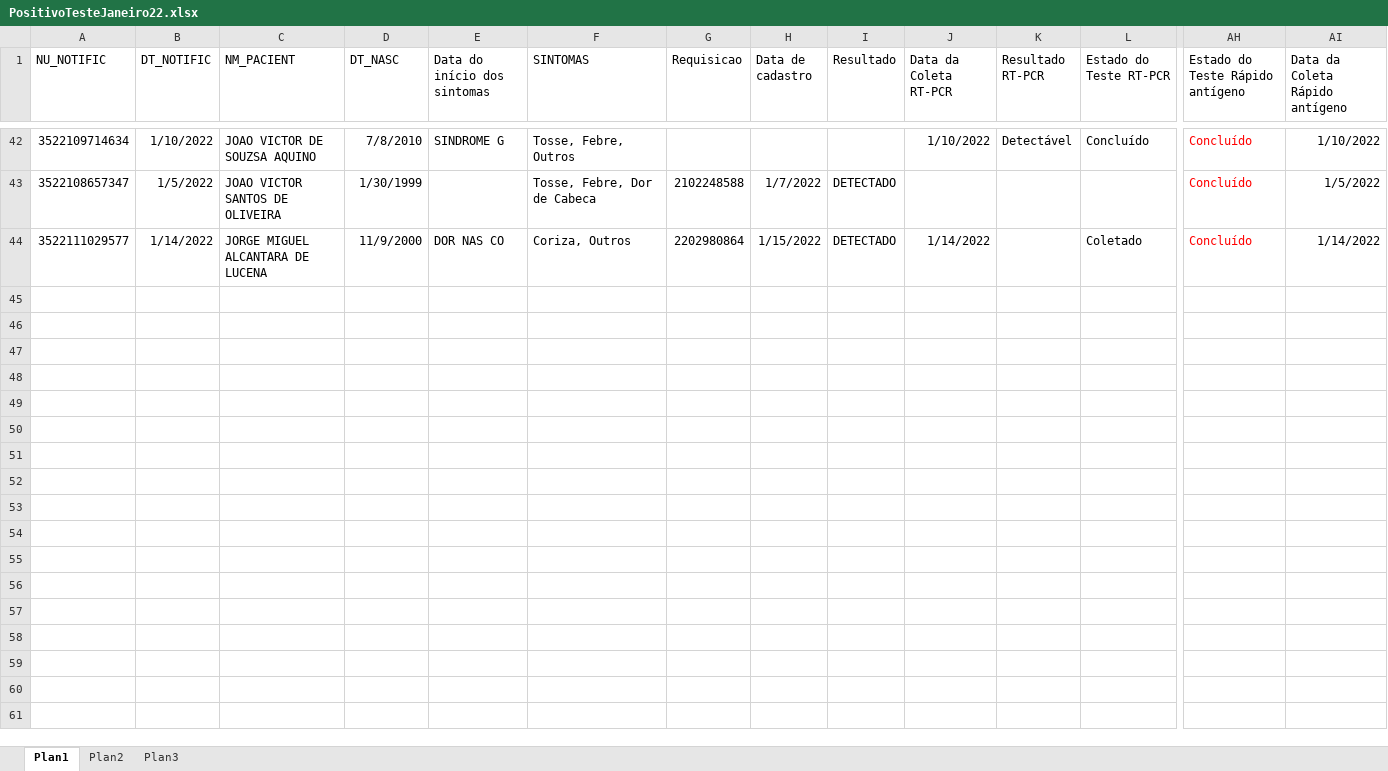
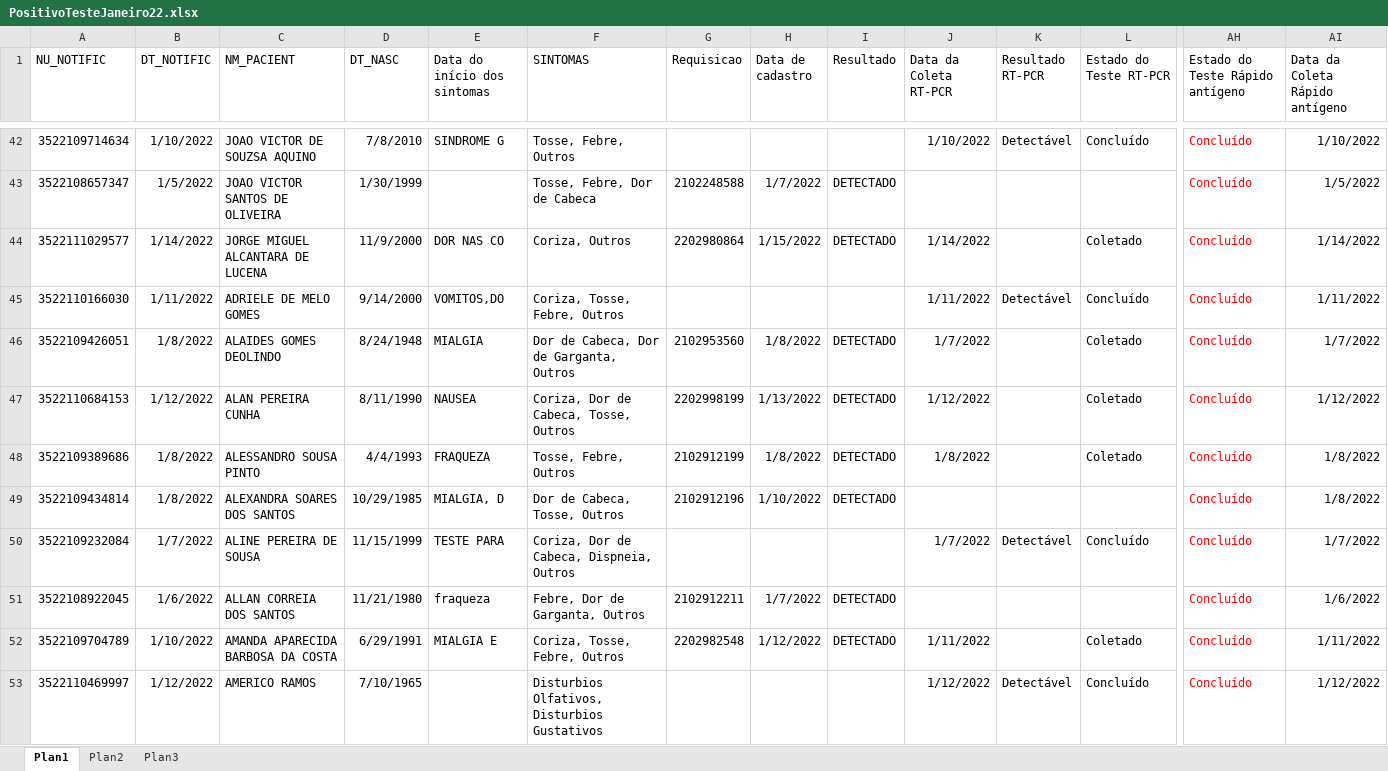
Before and after one commit to rodsengcomp/rpa_esus_edge, an Excel workbook: fechamentos_2022/janeiro_2022/PositivoTesteJaneiro22.xlsx, sheet Plan1, drawn as a sheet; only a part is shown, gaps mark what is left out; values as stored, in another font and other column widths than the file's, no borders; rows hold the shown columns only; the diff covers the shown part only; the diff names each change by its address in the sheet, - before the commit and + after, or states it on an @@ line.

```diff
--- a/fechamentos_2022/janeiro_2022/PositivoTesteJaneiro22.xlsx (sheet Plan1)
+++ b/fechamentos_2022/janeiro_2022/PositivoTesteJaneiro22.xlsx (sheet Plan1)
+row 45: 3522110166030 | 1/11/2022 | ADRIELE DE MELO GOMES | 9/14/2000 | VOMITOS,DO | Coriza, Tosse, Febre, Outros |  |  |  | 1/11/2022 | Detectável | Concluído | Concluído | 1/11/2022
+row 46: 3522109426051 | 1/8/2022 | ALAIDES GOMES DEOLINDO | 8/24/1948 | MIALGIA | Dor de Cabeca, Dor de Garganta, Outros | 2102953560 | 1/8/2022 | DETECTADO | 1/7/2022 |  | Coletado | Concluído | 1/7/2022
+row 47: 3522110684153 | 1/12/2022 | ALAN PEREIRA CUNHA | 8/11/1990 | NAUSEA | Coriza, Dor de Cabeca, Tosse, Outros | 2202998199 | 1/13/2022 | DETECTADO | 1/12/2022 |  | Coletado | Concluído | 1/12/2022
+row 48: 3522109389686 | 1/8/2022 | ALESSANDRO SOUSA PINTO | 4/4/1993 | FRAQUEZA | Tosse, Febre, Outros | 2102912199 | 1/8/2022 | DETECTADO | 1/8/2022 |  | Coletado | Concluído | 1/8/2022
+row 49: 3522109434814 | 1/8/2022 | ALEXANDRA SOARES DOS SANTOS | 10/29/1985 | MIALGIA, D | Dor de Cabeca, Tosse, Outros | 2102912196 | 1/10/2022 | DETECTADO |  |  |  | Concluído | 1/8/2022
+row 50: 3522109232084 | 1/7/2022 | ALINE PEREIRA DE SOUSA | 11/15/1999 | TESTE PARA | Coriza, Dor de Cabeca, Dispneia, Outros |  |  |  | 1/7/2022 | Detectável | Concluído | Concluído | 1/7/2022
+row 51: 3522108922045 | 1/6/2022 | ALLAN CORREIA DOS SANTOS | 11/21/1980 | fraqueza | Febre, Dor de Garganta, Outros | 2102912211 | 1/7/2022 | DETECTADO |  |  |  | Concluído | 1/6/2022
+row 52: 3522109704789 | 1/10/2022 | AMANDA APARECIDA BARBOSA DA COSTA | 6/29/1991 | MIALGIA E | Coriza, Tosse, Febre, Outros | 2202982548 | 1/12/2022 | DETECTADO | 1/11/2022 |  | Coletado | Concluído | 1/11/2022
+row 53: 3522110469997 | 1/12/2022 | AMERICO RAMOS | 7/10/1965 |  | Disturbios Olfativos, Disturbios Gustativos |  |  |  | 1/12/2022 | Detectável | Concluído | Concluído | 1/12/2022
```
Also changed, not shown: 15 added rows elsewhere in this sheet, fechamentos_2022/janeiro_2022/PositivoJaneiro22_-2.xlsx.
